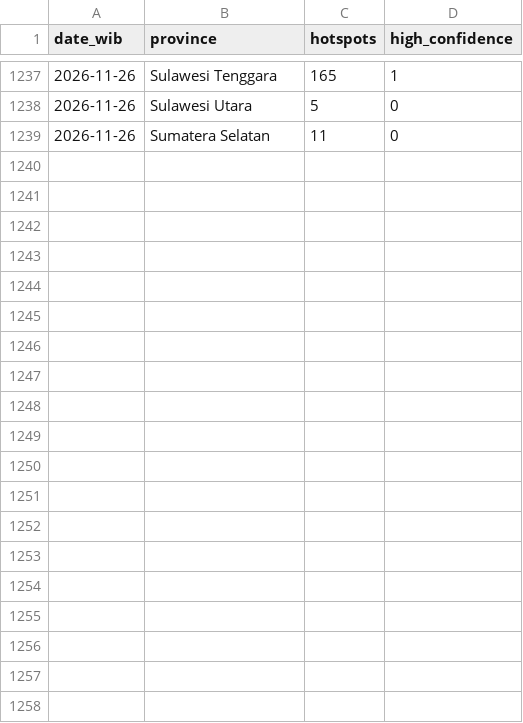
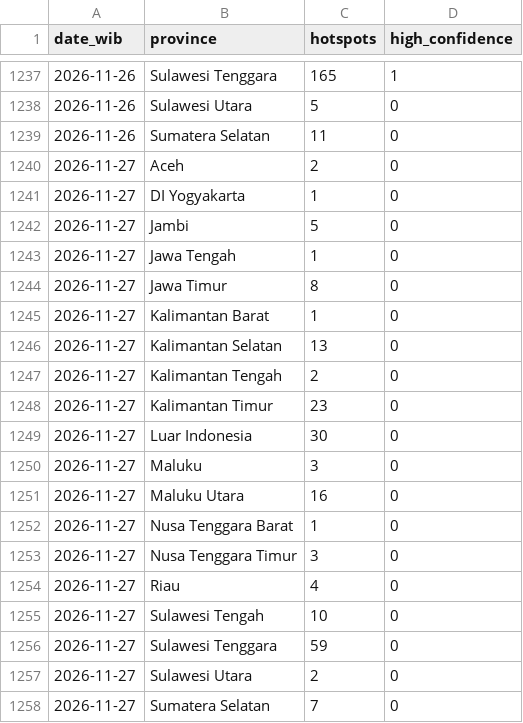
Before and after one commit to Din131/indonesia-haze-monitor, a CSV file: data/hotspots_daily_by_province.csv, drawn as a sheet; only a part is shown, gaps mark what is left out; the diff covers the shown part only.

```diff
--- a/data/hotspots_daily_by_province.csv
+++ b/data/hotspots_daily_by_province.csv
@@ -1239 +1239,20 @@ date_wib,province,hotspots,high_confidence
 2026-11-26,Sumatera Selatan,11,0
+2026-11-27,Aceh,2,0
+2026-11-27,DI Yogyakarta,1,0
+2026-11-27,Jambi,5,0
+2026-11-27,Jawa Tengah,1,0
+2026-11-27,Jawa Timur,8,0
+2026-11-27,Kalimantan Barat,1,0
+2026-11-27,Kalimantan Selatan,13,0
+2026-11-27,Kalimantan Tengah,2,0
+2026-11-27,Kalimantan Timur,23,0
+2026-11-27,Luar Indonesia,30,0
+2026-11-27,Maluku,3,0
+2026-11-27,Maluku Utara,16,0
+2026-11-27,Nusa Tenggara Barat,1,0
+2026-11-27,Nusa Tenggara Timur,3,0
+2026-11-27,Riau,4,0
+2026-11-27,Sulawesi Tengah,10,0
+2026-11-27,Sulawesi Tenggara,59,0
+2026-11-27,Sulawesi Utara,2,0
+2026-11-27,Sumatera Selatan,7,0
```
Also changed, not shown: 5 edited cells elsewhere in this file, data/run_log.csv, 7 other files.
